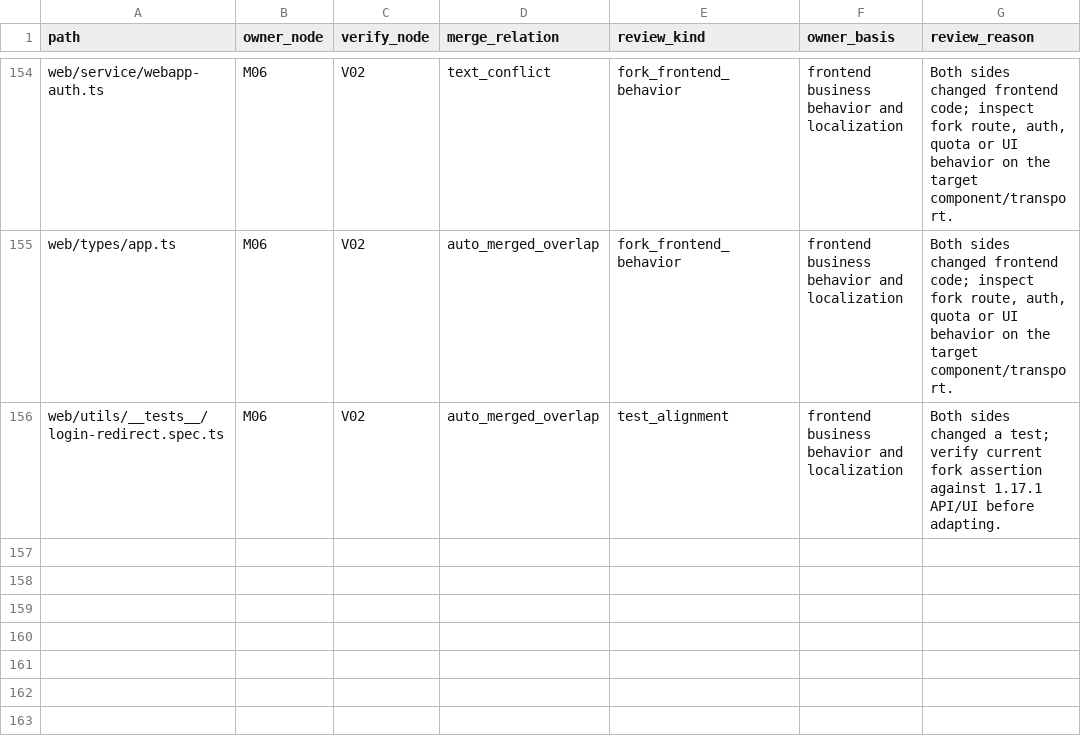
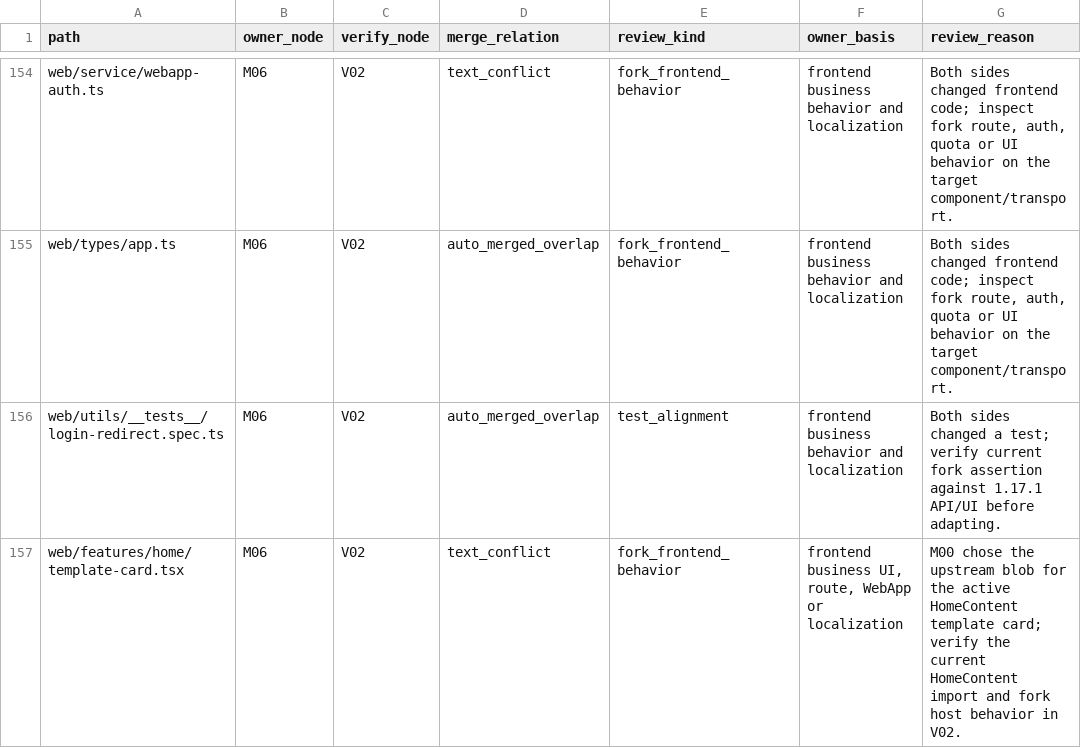
Before and after one commit to YFGaia/dify-plus, a TSV file: openspec/changes/merge-upstream-1-17-1/research/overlap-ownership.tsv, drawn as a sheet; only a part is shown, gaps mark what is left out; the diff names each change by its address in the sheet, - before the commit and + after, or states it on an @@ line.

Commit message:
merge: preserve Dify-Plus features in upstream 1.17.1

```diff
--- a/openspec/changes/merge-upstream-1-17-1/research/overlap-ownership.tsv
+++ b/openspec/changes/merge-upstream-1-17-1/research/overlap-ownership.tsv
+row 157: web/features/home/template-card.tsx | M06 | V02 | text_conflict | fork_frontend_behavior | frontend business UI, route, WebApp or localization | M00 chose the upstream blob for the active HomeContent template card; verify the current HomeContent import and fork host behavior in V02.
```
Also changed, not shown: openspec/changes/merge-upstream-1-17-1/research/host-ownership.tsv, 32 other files.
